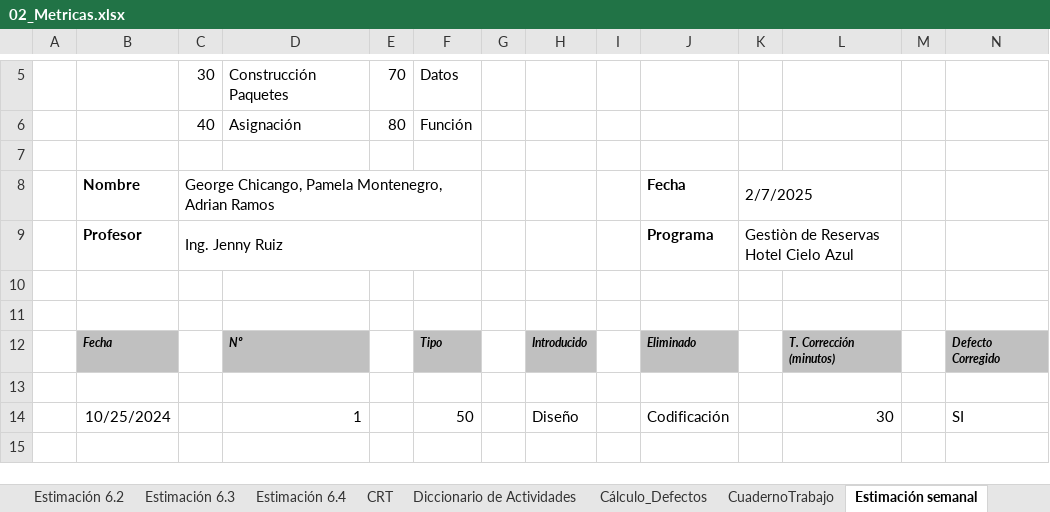
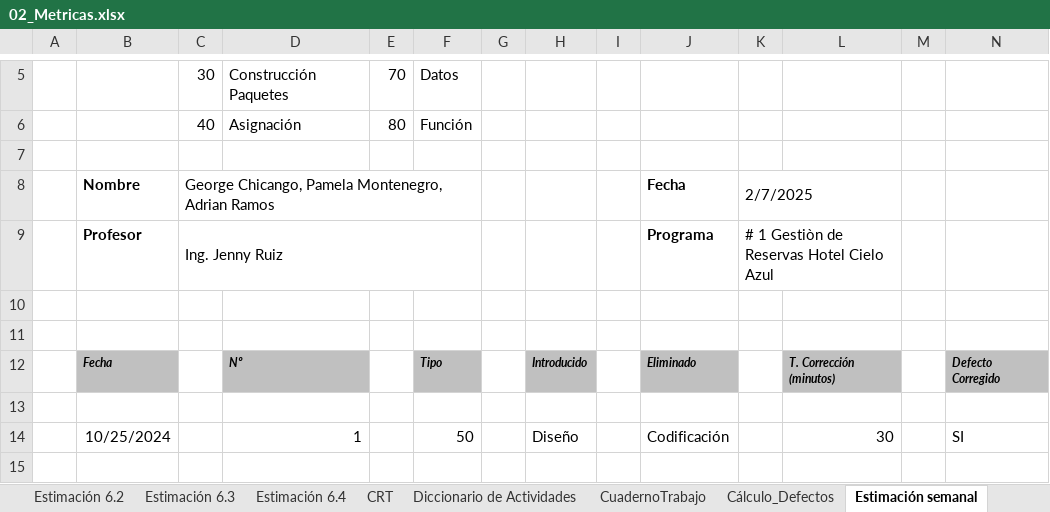
Before and after one commit to Gwchicango/2567_G7_ACSW, an Excel workbook: 02_Proyecto/12. Métricas/02_Metricas.xlsx, sheet Estimación semanal, drawn as a sheet; only a part is shown, gaps mark what is left out; values as stored, in another font and other column widths than the file's, no borders; the diff names each change by its address in the sheet, - before the commit and + after, or states it on an @@ line.

```diff
--- a/02_Proyecto/12. Métricas/02_Metricas.xlsx (sheet Estimación semanal)
+++ b/02_Proyecto/12. Métricas/02_Metricas.xlsx (sheet Estimación semanal)
@@ sheet tab order changed: Estimación 6.2 | Estimación 6.3 | Estimación 6.4 | CRT | Diccionario de Actividades | CuadernoTrabajo | Cálculo_Defectos | Estimación semanal @@
-K9: Gestiòn de Reservas Hotel Cielo Azul
+K9: # 1 Gestiòn de Reservas Hotel Cielo Azul
```
Also changed, not shown: sheet Resumen del plan del proyecto, sheet CRT, sheet Estimación 6.4, sheet Estimación 6.3, sheet Estimación 6.2, sheet Cálculo_Defectos, formulas that keep their value, 02_Proyecto/12. Métricas/01_CuadernoRegistroTiempos.xlsx, 02_Proyecto/12. Métricas/G7_Calculo de defectos.xlsx, 1 other file.
